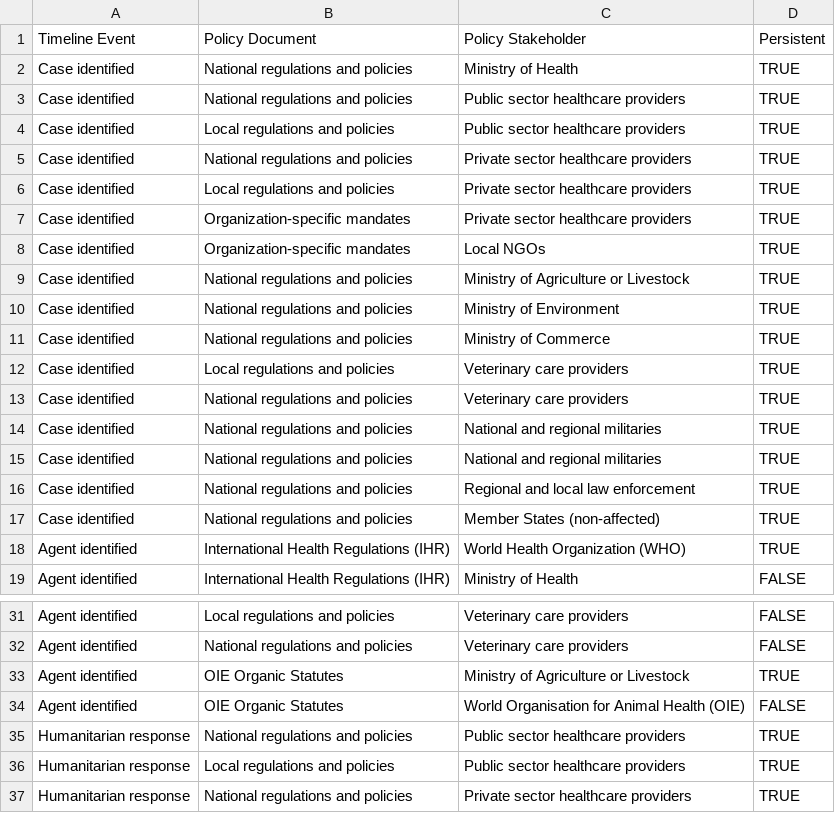
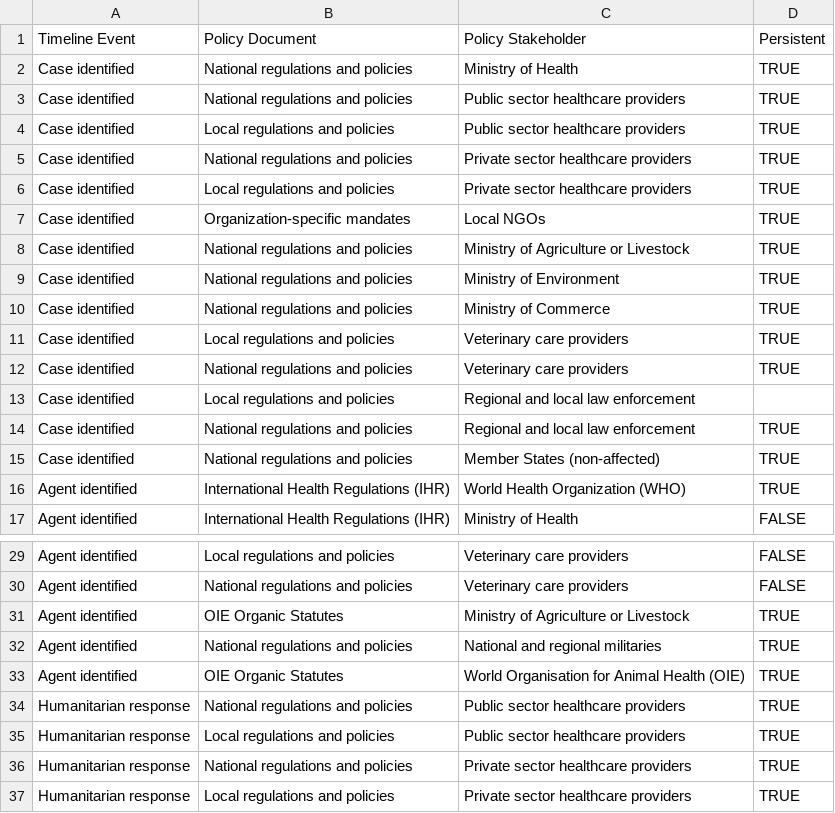
Before and after one commit to talus-analytics-bus/bioscenarios-stakeholders, a TSV file: data/policyevents.tsv, drawn as a sheet; only a part is shown, gaps mark what is left out; the shorter side is filled out with more unchanged rows.

```diff
--- a/data/policyevents.tsv
+++ b/data/policyevents.tsv
@@ -6,3 +6,2 @@ Case identified	National regulations and policies	Private sector healthcare prov
 Case identified	Local regulations and policies	Private sector healthcare providers	TRUE
-Case identified	Organization-specific mandates	Private sector healthcare providers	TRUE
 Case identified	Organization-specific mandates	Local NGOs	TRUE
@@ -13,4 +12,3 @@ Case identified	Local regulations and policies	Veterinary care providers	TRUE
 Case identified	National regulations and policies	Veterinary care providers	TRUE
-Case identified	National regulations and policies	National and regional militaries	TRUE
-Case identified	National regulations and policies	National and regional militaries 	TRUE
+Case identified	Local regulations and policies	Regional and local law enforcement	
 Case identified	National regulations and policies	Regional and local law enforcement	TRUE
@@ -33,3 +31,4 @@ Agent identified	National regulations and policies	Veterinary care providers	FAL
 Agent identified	OIE Organic Statutes	Ministry of Agriculture or Livestock	TRUE
-Agent identified	OIE Organic Statutes	World Organisation for Animal Health (OIE)	FALSE
+Agent identified	National regulations and policies	National and regional militaries	TRUE
+Agent identified	OIE Organic Statutes	World Organisation for Animal Health (OIE)	TRUE
 Humanitarian response	National regulations and policies	Public sector healthcare providers	TRUE
```
Also changed, not shown: data/roles.tsv.
